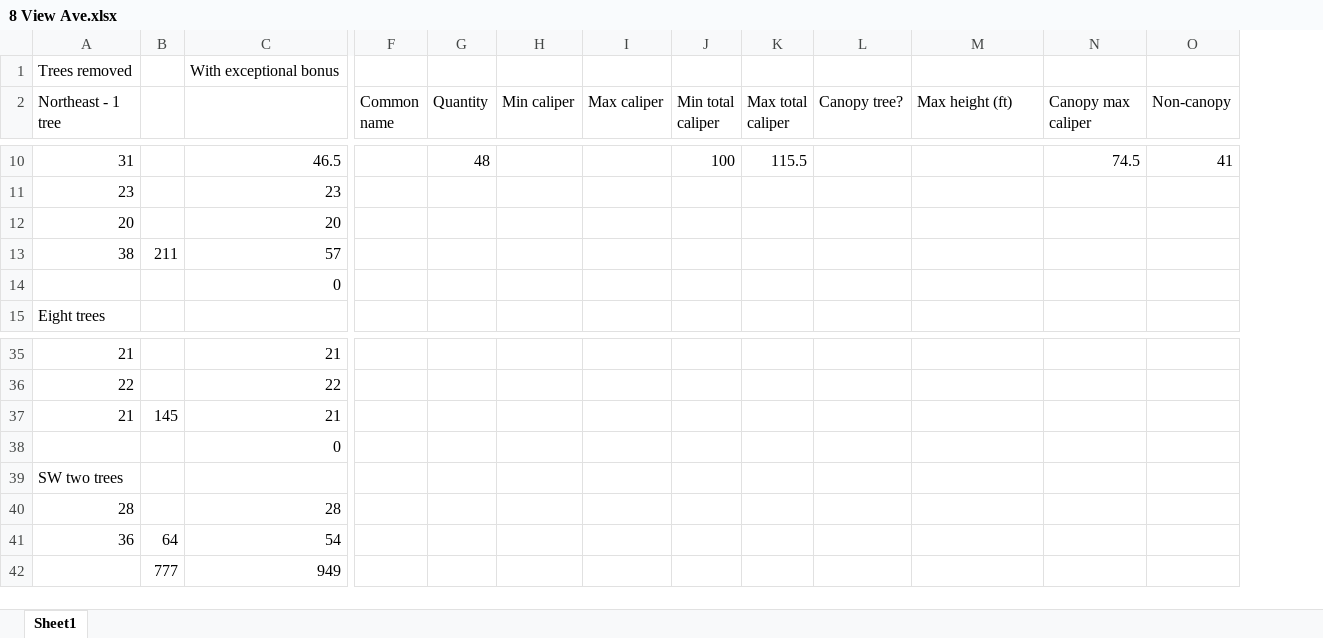
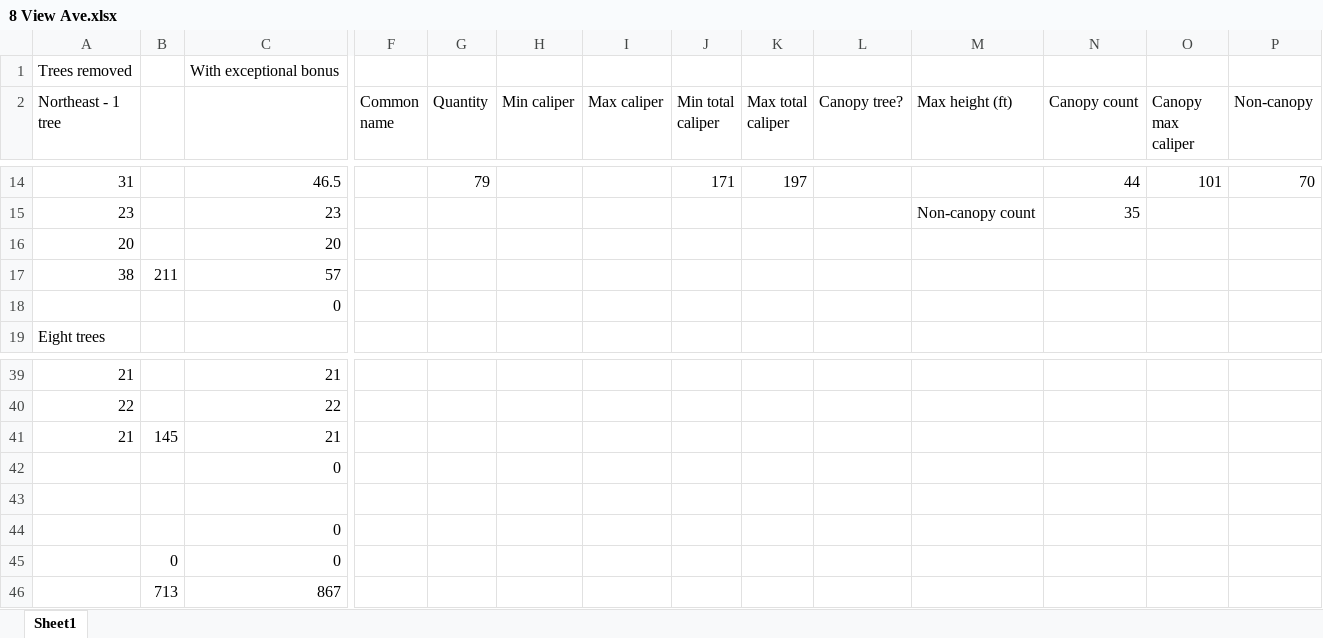
Before and after one commit to kent37/Noho, an Excel workbook: 8 View Ave/8 View Ave.xlsx, sheet Sheet1, drawn as a sheet; only a part is shown, gaps mark what is left out; values as stored, in another font and other column widths than the file's, no borders; removed rows and columns are numbered as before the commit, all else as after; rows hold the shown columns only; the diff covers the shown part only; the diff names each change by its address in the sheet, - before the commit and + after, or states it on an @@ line.

Commit message:
Update for latest View Ave plans (27 trees removed)

```diff
--- a/8 View Ave/8 View Ave.xlsx (sheet Sheet1)
+++ b/8 View Ave/8 View Ave.xlsx (sheet Sheet1)
+column O (Canopy max caliper), row 14: 101
-N2: Canopy max caliper
+N2: Canopy count
-G14 (Quantity): 48
+G14 (Quantity): 79
-J14 (Min total caliper): 100
+J14 (Min total caliper): 171
-K14 (Max total caliper): 115.5
+K14 (Max total caliper): 197
-N14 (Canopy count): 74.5
+N14 (Canopy count): 44
-P14 (Non-canopy): 41
+P14 (Non-canopy): 70
-M15 (Max height (ft)): (empty)
+M15 (Max height (ft)): Non-canopy count
-N15 (Canopy count): (empty)
+N15 (Canopy count): 35
-A43 (Northeast - 1 tree): SW two trees
+A43 (Northeast - 1 tree): (empty)
-row 40: 28 |  | 28
-row 41: 36 | 64 | 54
-row 42:  | 777 | 949
+row 44:  |  | 0
+row 45:  | 0 | 0
+row 46:  | 713 | 867
```
Also changed, not shown: 4 added rows and 25 edited cells elsewhere in this sheet, formulas that keep their value, 4 other files.
